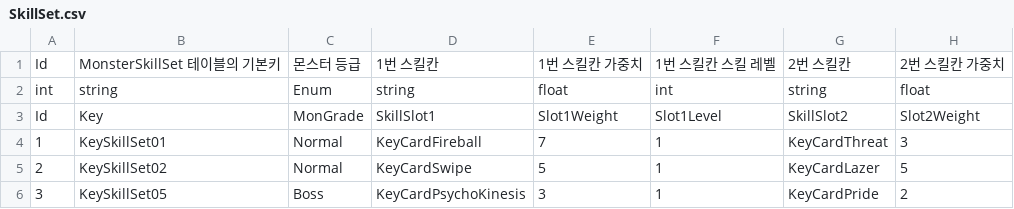
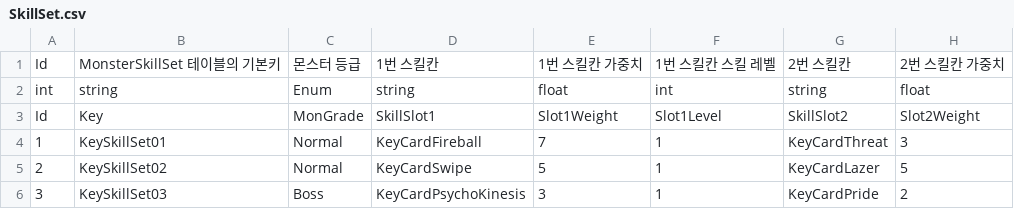
Before and after one commit to GreedSpirit/Hexagon, a CSV file: Assets/Resources/SkillSet.csv, drawn as a sheet; only a part is shown; the diff names each change by its address in the sheet, - before the commit and + after, or states it on an @@ line.

```diff
--- a/Assets/Resources/SkillSet.csv
+++ b/Assets/Resources/SkillSet.csv
-B6: KeySkillSet05
+B6: KeySkillSet03
```
Also changed, not shown: Assets/Resources/Card.csv, Assets/Resources/StatusEffect.csv.
